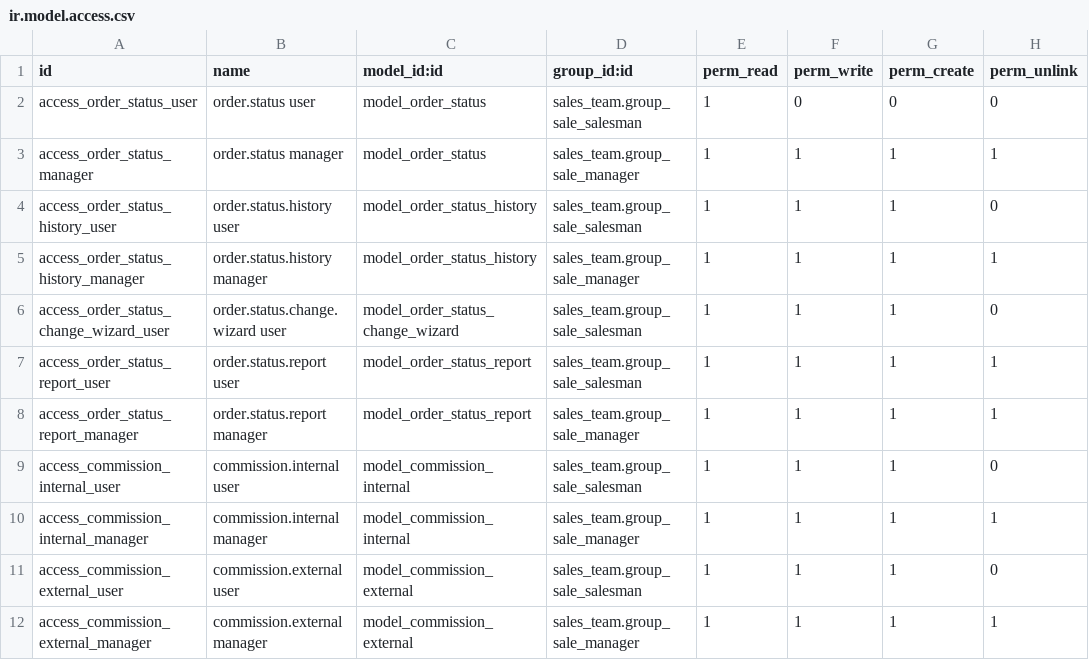
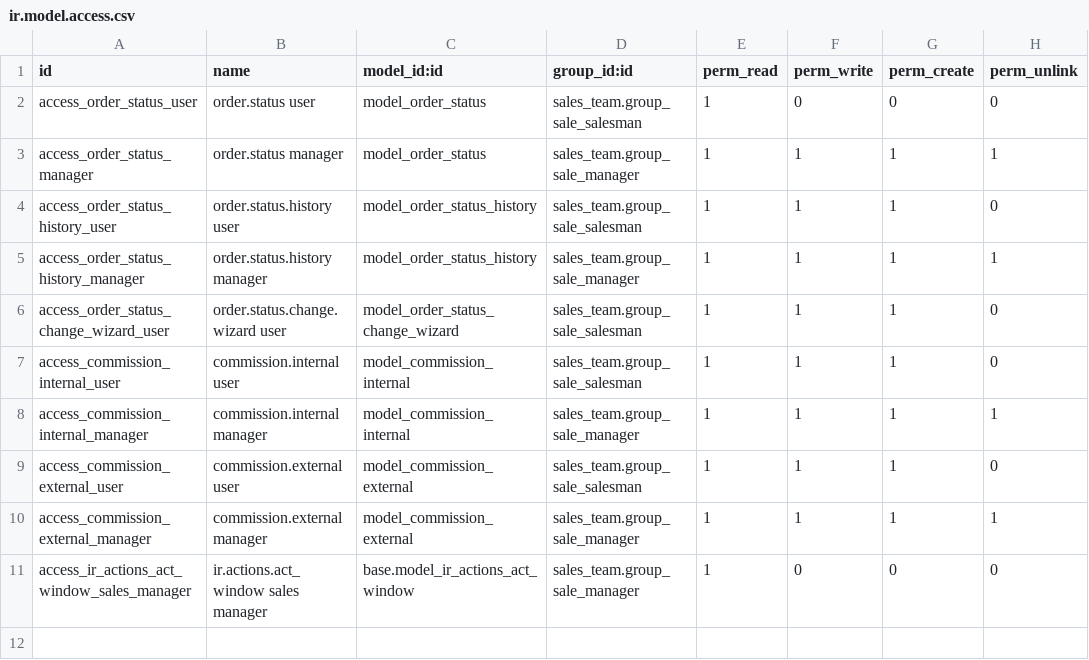
Before and after one commit to renbran/FINAL-ODOO-APPS, a CSV file: order_status_override/security/ir.model.access.csv, drawn as a sheet.

```diff
--- a/order_status_override/security/ir.model.access.csv
+++ b/order_status_override/security/ir.model.access.csv
@@ -6,4 +6,2 @@ access_order_status_history_manager,order.status.history manager,model_order_sta
 access_order_status_change_wizard_user,order.status.change.wizard user,model_order_status_change_wizard,sales_team.group_sale_salesman,1,1,1,0
-access_order_status_report_user,order.status.report user,model_order_status_report,sales_team.group_sale_salesman,1,1,1,1
-access_order_status_report_manager,order.status.report manager,model_order_status_report,sales_team.group_sale_manager,1,1,1,1
 access_commission_internal_user,commission.internal user,model_commission_internal,sales_team.group_sale_salesman,1,1,1,0
@@ -12 +10,2 @@ access_commission_external_user,commission.external user,model_commission_extern
 access_commission_external_manager,commission.external manager,model_commission_external,sales_team.group_sale_manager,1,1,1,1
+access_ir_actions_act_window_sales_manager,ir.actions.act_window sales manager,base.model_ir_actions_act_window,sales_team.group_sale_manager,1,0,0,0
```
Also changed, not shown: 31 other files.
